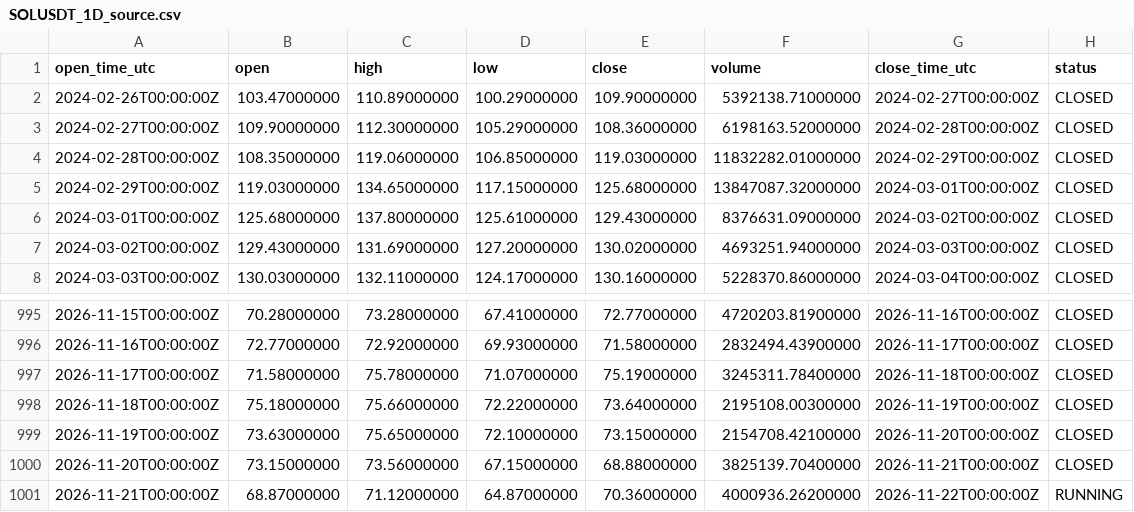
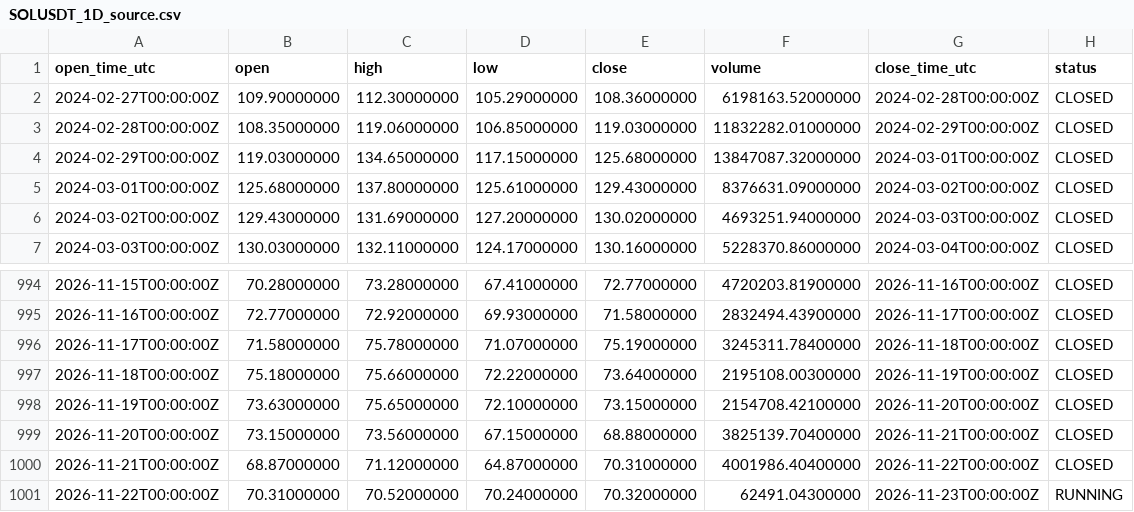
Before and after one commit to imthequin2811-gif/radar-pisau-jatuh, a CSV file: data/binance/SOLUSDT_1D_source.csv, drawn as a sheet; only a part is shown, gaps mark what is left out.

```diff
--- a/data/binance/SOLUSDT_1D_source.csv
+++ b/data/binance/SOLUSDT_1D_source.csv
@@ -1,3 +1,2 @@
 open_time_utc,open,high,low,close,volume,close_time_utc,status
-2024-02-26T00:00:00Z,103.47000000,110.89000000,100.29000000,109.90000000,5392138.71000000,2024-02-27T00:00:00Z,CLOSED
 2024-02-27T00:00:00Z,109.90000000,112.30000000,105.29000000,108.36000000,6198163.52000000,2024-02-28T00:00:00Z,CLOSED
@@ -1000,2 +999,3 @@ open_time_utc,open,high,low,close,volume,close_time_utc,status
 2026-11-20T00:00:00Z,73.15000000,73.56000000,67.15000000,68.88000000,3825139.70400000,2026-11-21T00:00:00Z,CLOSED
-2026-11-21T00:00:00Z,68.87000000,71.12000000,64.87000000,70.36000000,4000936.26200000,2026-11-22T00:00:00Z,RUNNING
+2026-11-21T00:00:00Z,68.87000000,71.12000000,64.87000000,70.31000000,4001986.40400000,2026-11-22T00:00:00Z,CLOSED
+2026-11-22T00:00:00Z,70.31000000,70.52000000,70.24000000,70.32000000,62491.04300000,2026-11-23T00:00:00Z,RUNNING
```
Also changed, not shown: data/binance/BNBUSDT_1D_source.csv, data/radar/BNBUSDT_4D_radar.csv, 18 other files.
